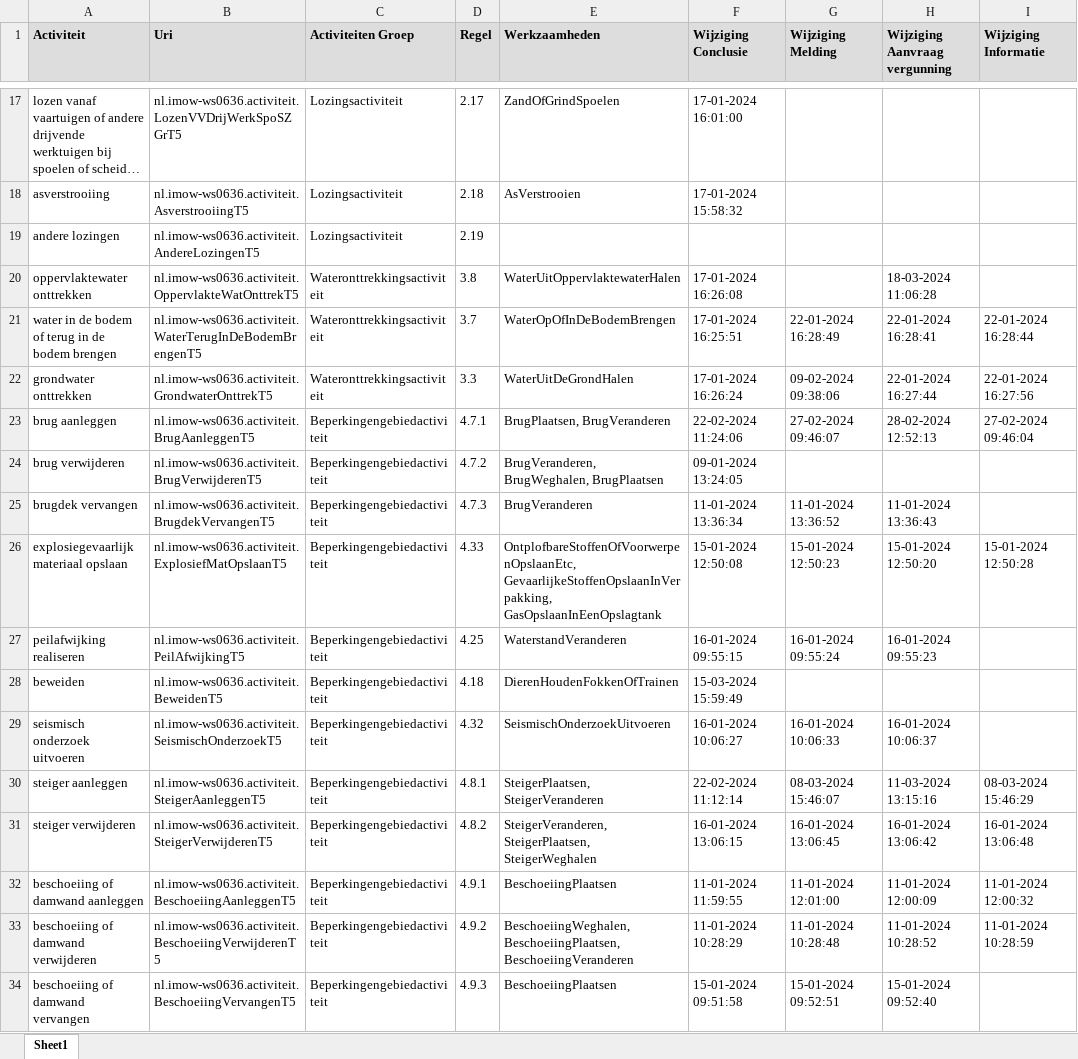
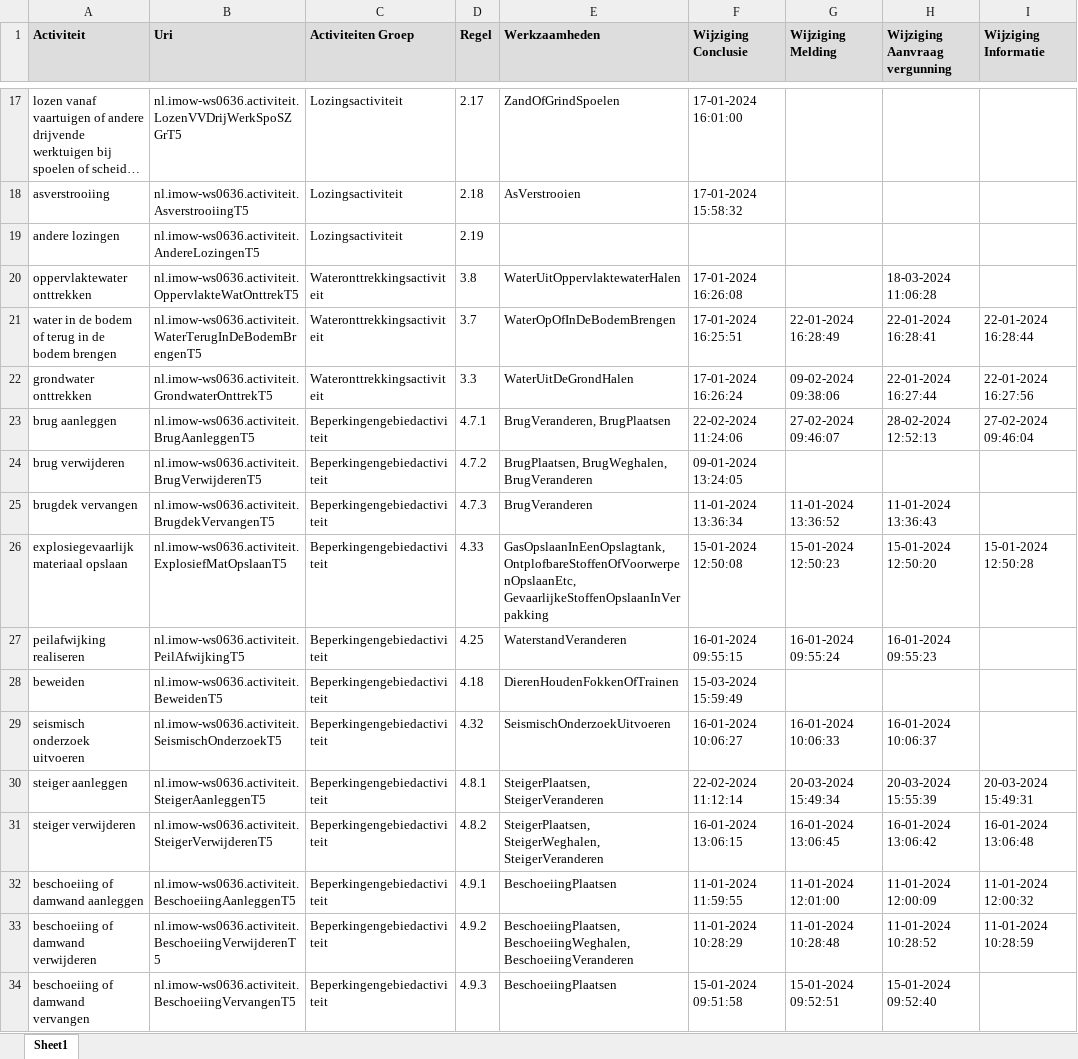
Before and after one commit to hdsr-mid/Omgevingswet_archivering_RTR, an Excel workbook: log/Waterschapsverordening_RTR_Pre_status_20-03-2024.xlsx, sheet Sheet1, drawn as a sheet; only a part is shown, gaps mark what is left out; long unchanged cells end in …; values as stored, in another font and other column widths than the file's, no borders; the diff covers the shown part only; the diff names each change by its address in the sheet, - before the commit and + after, or states it on an @@ line.

```diff
--- a/log/Waterschapsverordening_RTR_Pre_status_20-03-2024.xlsx (sheet Sheet1)
+++ b/log/Waterschapsverordening_RTR_Pre_status_20-03-2024.xlsx (sheet Sheet1)
-E23 (Werkzaamheden): BrugPlaatsen, BrugVeranderen
+E23 (Werkzaamheden): BrugVeranderen, BrugPlaatsen
-E24 (Werkzaamheden): BrugVeranderen, BrugWeghalen, BrugPlaatsen
+E24 (Werkzaamheden): BrugPlaatsen, BrugWeghalen, BrugVeranderen
-E26 (Werkzaamheden): OntplofbareStoffenOfVoorwerpenOpslaanEtc, GevaarlijkeStoffenOpslaanInVerpakking, GasOpslaanInEenOpslagtank
+E26 (Werkzaamheden): GasOpslaanInEenOpslagtank, OntplofbareStoffenOfVoorwerpenOpslaanEtc, GevaarlijkeStoffenOpslaanInVerpakking
-G30 (Wijziging Melding): 08-03-2024 15:46:07
+G30 (Wijziging Melding): 20-03-2024 15:49:34
-H30 (Wijziging Aanvraag vergunning): 11-03-2024 13:15:16
+H30 (Wijziging Aanvraag vergunning): 20-03-2024 15:55:39
-I30 (Wijziging Informatie): 08-03-2024 15:46:29
+I30 (Wijziging Informatie): 20-03-2024 15:49:31
-E31 (Werkzaamheden): SteigerVeranderen, SteigerPlaatsen, SteigerWeghalen
+E31 (Werkzaamheden): SteigerPlaatsen, SteigerWeghalen, SteigerVeranderen
-E33 (Werkzaamheden): BeschoeiingWeghalen, BeschoeiingPlaatsen, BeschoeiingVeranderen
+E33 (Werkzaamheden): BeschoeiingPlaatsen, BeschoeiingWeghalen, BeschoeiingVeranderen
```
Also changed, not shown: 14 edited cells elsewhere in this sheet, 2 other files.
